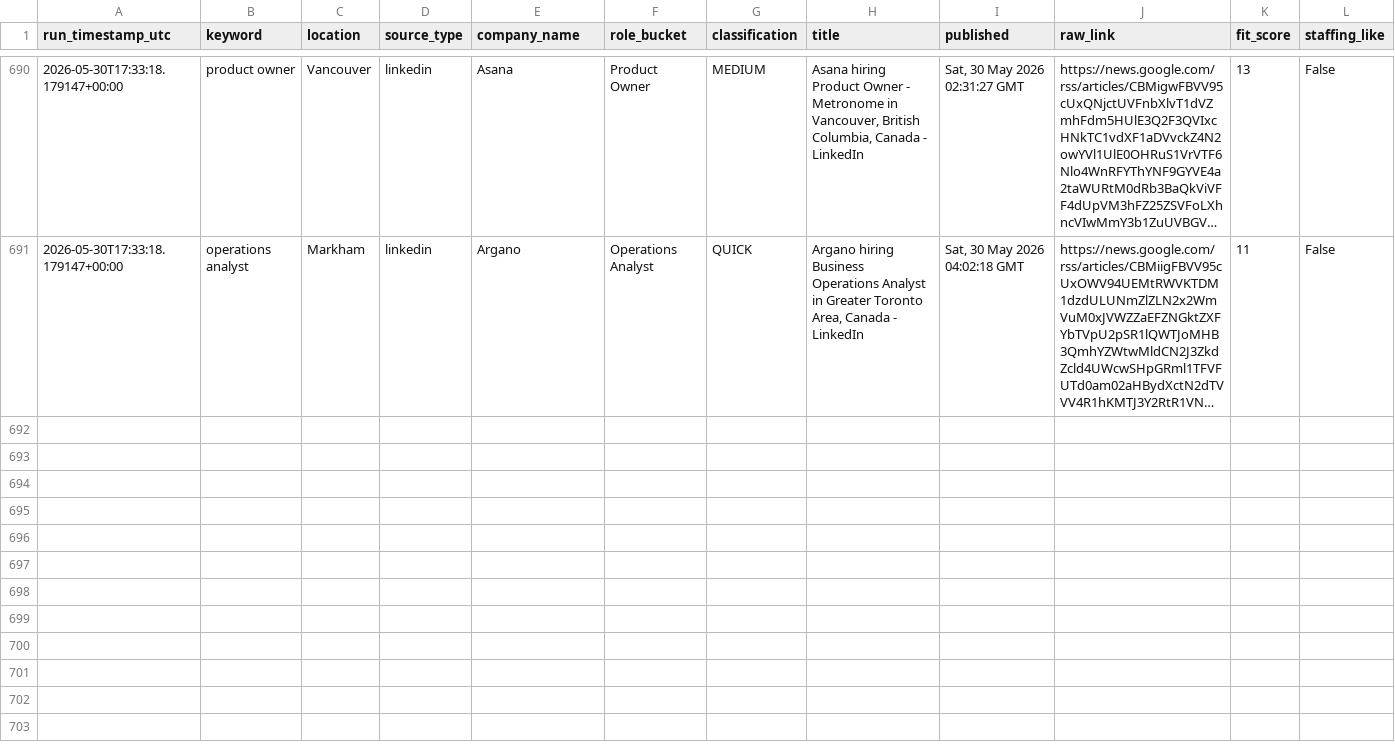
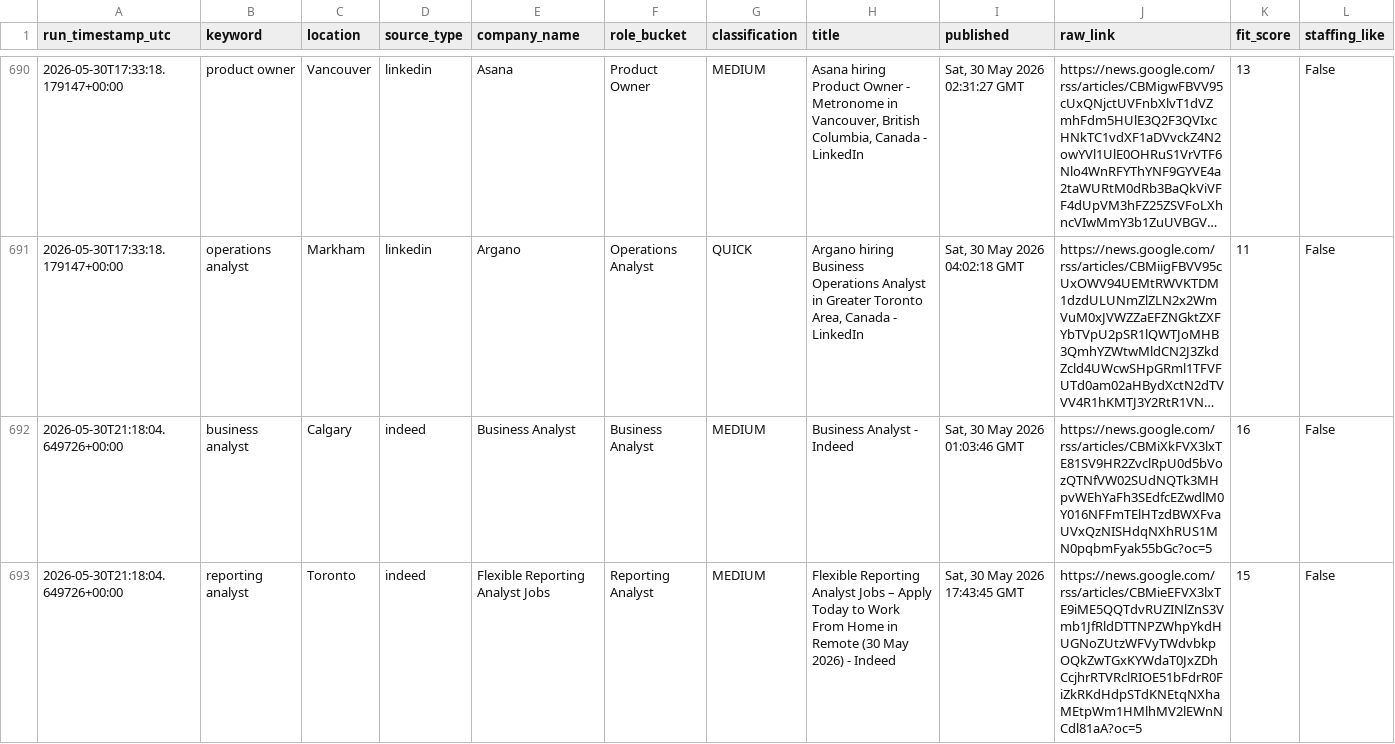
Before and after one commit to tanvirrezac/job_alert_agent.py, a CSV file: job_database.csv, drawn as a sheet; only a part is shown, gaps mark what is left out; long unchanged cells end in …; the diff covers the shown part only; the diff names each change by its address in the sheet, - before the commit and + after, or states it on an @@ line.

```diff
--- a/job_database.csv
+++ b/job_database.csv
+row 692: 2026-05-30T21:18:04.649726+00:00 | business analyst | Calgary | indeed | Business Analyst | Business Analyst | MEDIUM | Business Analyst - Indeed | Sat, 30 May 2026 01:03:46 GMT | https://news.google.com/rss/articles/CBMiXkFVX3lxTE81SV9HR2ZvclRpU0d5bVozQTNfVW02SUdNQTk3MHpvWEhYaFh3SEdfcEZwdlM0Y016NFFmTElHTzdBWXFvaUVxQzNISHdqNXhRUS1MN0pqbmFyak55bGc?oc=5 | 16 | False
+row 693: 2026-05-30T21:18:04.649726+00:00 | reporting analyst | Toronto | indeed | Flexible Reporting Analyst Jobs | Reporting Analyst | MEDIUM | Flexible Reporting Analyst Jobs – Apply Today to Work From Home in Remote (30 May 2026) - Indeed | Sat, 30 May 2026 17:43:45 GMT | https://news.google.com/rss/articles/CBMieEFVX3lxTE9iME5QQTdvRUZINlZnS3Vmb1JfRldDTTNPZWhpYkdHUGNoZUtzWFVyTWdvbkpOQkZwTGxKYWdaT0JxZDhCcjhrRTVRclRIOE51bFdrR0FiZkRKdHdpSTdKNEtqNXhaMEtpWm1HMlhMV2lEWnNCdl81aA?oc=5 | 15 | False
```
Also changed, not shown: 5 added rows elsewhere in this file, 1 other file.
